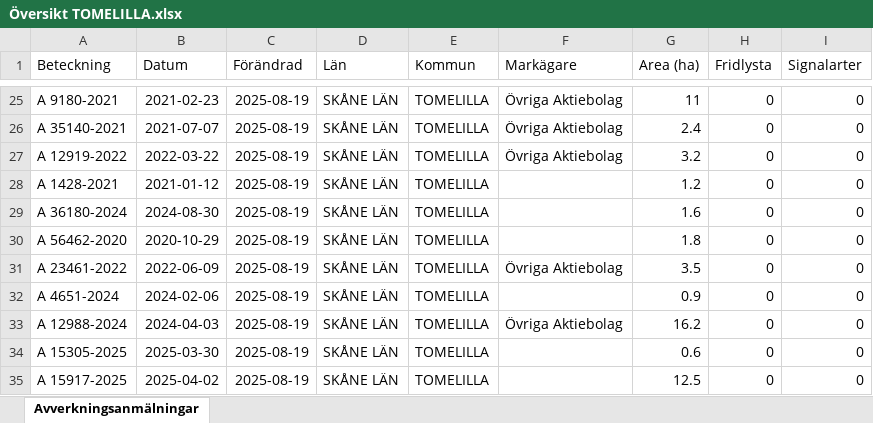
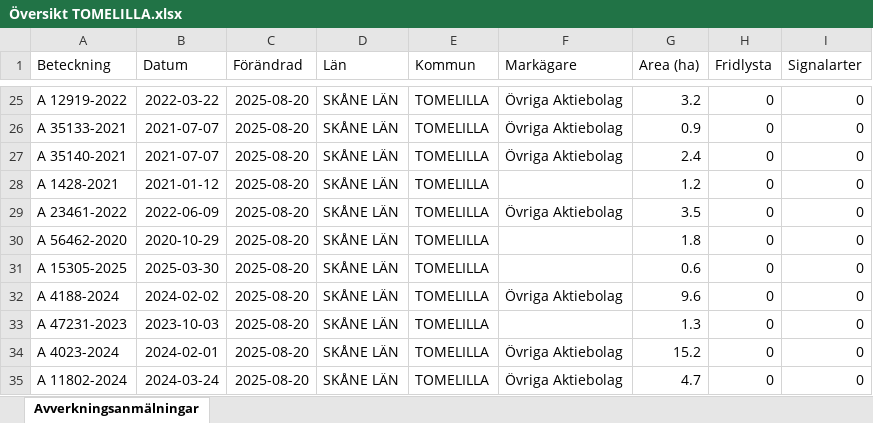
Before and after one commit to klasma/Logging_1270, an Excel workbook: Översikt TOMELILLA.xlsx, sheet Avverkningsanmälningar, drawn as a sheet; only a part is shown, gaps mark what is left out; values as stored, in another font and other column widths than the file's, no borders; the diff covers the shown part only; the diff names each change by its address in the sheet, - before the commit and + after, or states it on an @@ line.

```diff
--- a/Översikt TOMELILLA.xlsx (sheet Avverkningsanmälningar)
+++ b/Översikt TOMELILLA.xlsx (sheet Avverkningsanmälningar)
-A25 (Beteckning): A 9180-2021
+A25 (Beteckning): A 12919-2022
-B25 (Datum): 2021-02-23
+B25 (Datum): 2022-03-22
-C25:C35 (Förändrad): 2025-08-19
+C25:C35 (Förändrad): 2025-08-20
-G25 (Area (ha)): 11
+G25 (Area (ha)): 3.2
-A26 (Beteckning): A 35140-2021
+A26 (Beteckning): A 35133-2021
-G26 (Area (ha)): 2.4
+G26 (Area (ha)): 0.9
-A27 (Beteckning): A 12919-2022
+A27 (Beteckning): A 35140-2021
-B27 (Datum): 2022-03-22
+B27 (Datum): 2021-07-07
-G27 (Area (ha)): 3.2
+G27 (Area (ha)): 2.4
-A29 (Beteckning): A 36180-2024
+A29 (Beteckning): A 23461-2022
-B29 (Datum): 2024-08-30
+B29 (Datum): 2022-06-09
-F29 (Markägare): (empty)
+F29 (Markägare): Övriga Aktiebolag
-G29 (Area (ha)): 1.6
+G29 (Area (ha)): 3.5
-A31 (Beteckning): A 23461-2022
+A31 (Beteckning): A 15305-2025
-B31 (Datum): 2022-06-09
+B31 (Datum): 2025-03-30
-F31 (Markägare): Övriga Aktiebolag
+F31 (Markägare): (empty)
-G31 (Area (ha)): 3.5
+G31 (Area (ha)): 0.6
-A32 (Beteckning): A 4651-2024
+A32 (Beteckning): A 4188-2024
-B32 (Datum): 2024-02-06
+B32 (Datum): 2024-02-02
-F32 (Markägare): (empty)
+F32 (Markägare): Övriga Aktiebolag
-G32 (Area (ha)): 0.9
+G32 (Area (ha)): 9.6
-A33 (Beteckning): A 12988-2024
+A33 (Beteckning): A 47231-2023
-B33 (Datum): 2024-04-03
+B33 (Datum): 2023-10-03
-F33 (Markägare): Övriga Aktiebolag
+F33 (Markägare): (empty)
-G33 (Area (ha)): 16.2
+G33 (Area (ha)): 1.3
-A34 (Beteckning): A 15305-2025
+A34 (Beteckning): A 4023-2024
-B34 (Datum): 2025-03-30
+B34 (Datum): 2024-02-01
-F34:F35 (Markägare): (empty)
+F34:F35 (Markägare): Övriga Aktiebolag
-G34 (Area (ha)): 0.6
+G34 (Area (ha)): 15.2
-A35 (Beteckning): A 15917-2025
+A35 (Beteckning): A 11802-2024
-B35 (Datum): 2025-04-02
+B35 (Datum): 2024-03-24
-G35 (Area (ha)): 12.5
+G35 (Area (ha)): 4.7
```
Also changed, not shown: 488 edited cells elsewhere in this sheet, artfynd/A 2018-2024 artfynd.xlsx, artfynd/A 23466-2022 artfynd.xlsx, 45 other files.
